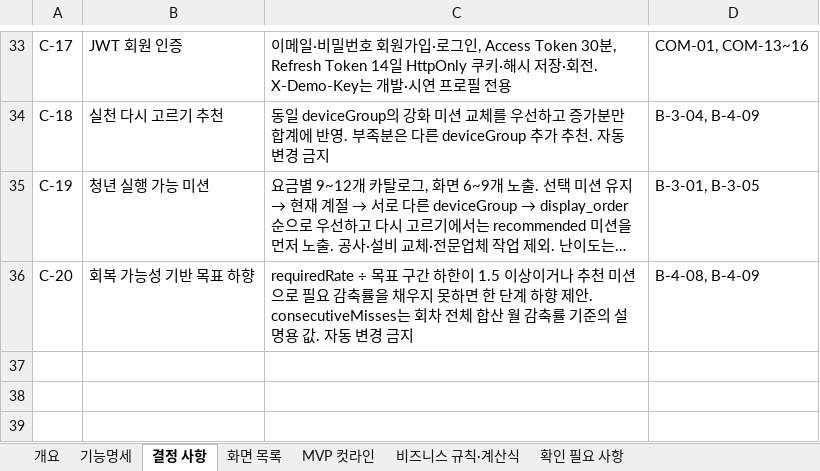
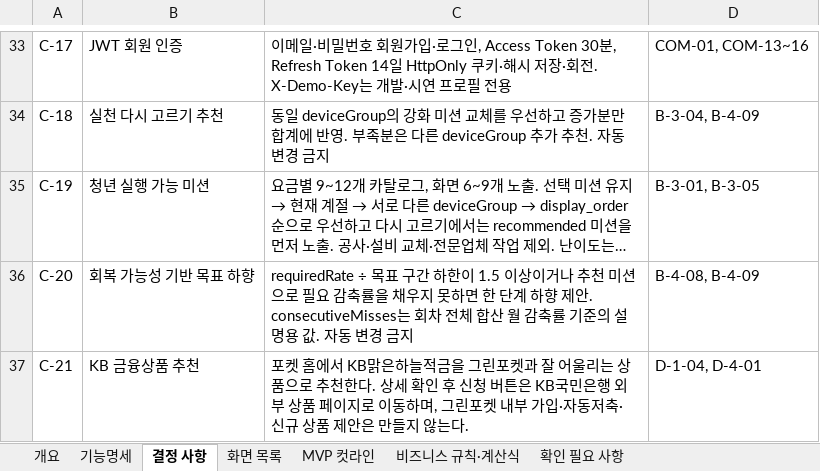
Before and after one commit to dont-worry-be-green/greenpocket, an Excel workbook: docs/feature-spec/기능명세서.xlsx, sheet 결정 사항, drawn as a sheet; only a part is shown, gaps mark what is left out; long unchanged cells end in …; values as stored, in another font and other column widths than the file's, no borders; the diff names each change by its address in the sheet, - before the commit and + after, or states it on an @@ line.

Commit message:
docs: KB 금융상품 추천 계약 확정

```diff
--- a/docs/feature-spec/기능명세서.xlsx (sheet 결정 사항)
+++ b/docs/feature-spec/기능명세서.xlsx (sheet 결정 사항)
+row 37: C-21 | KB 금융상품 추천 | 포켓 홈에서 KB맑은하늘적금을 그린포켓과 잘 어울리는 상품으로 추천한다. 상세 확인 후 신청 버튼은 KB국민은행 외부 상품 페이지로 이동하며, 그린포켓 내부 가입·자동저축·신규 상품 제안은 만들지 않는다. | D-1-04, D-4-01
```
Also changed, not shown: sheet 기능명세, sheet 개요, sheet 화면 목록, 6 other files.
